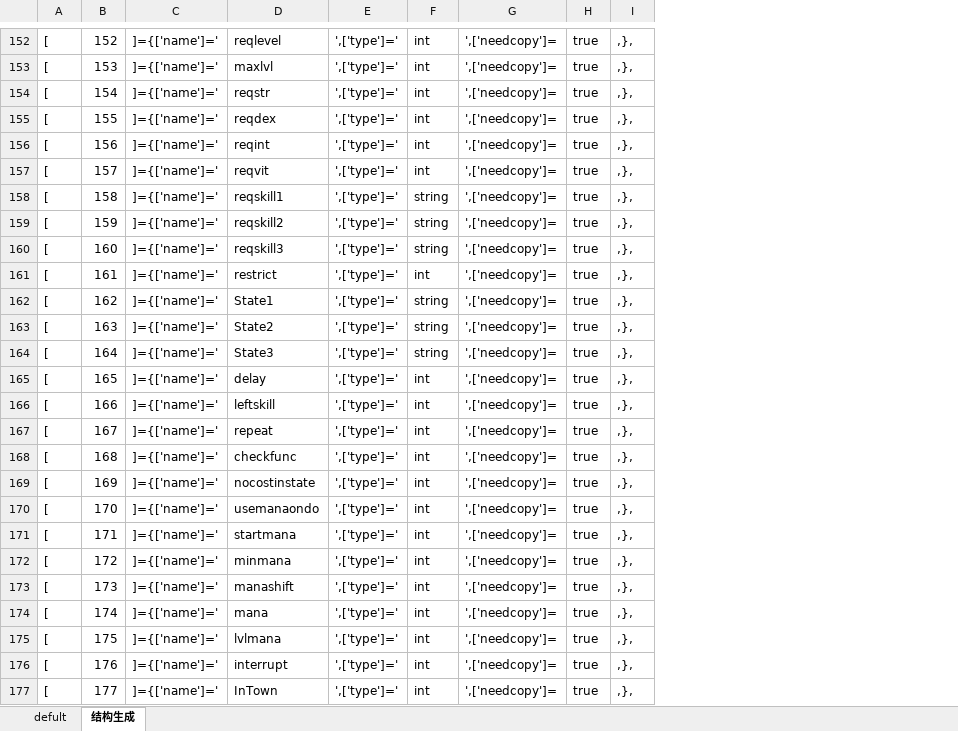
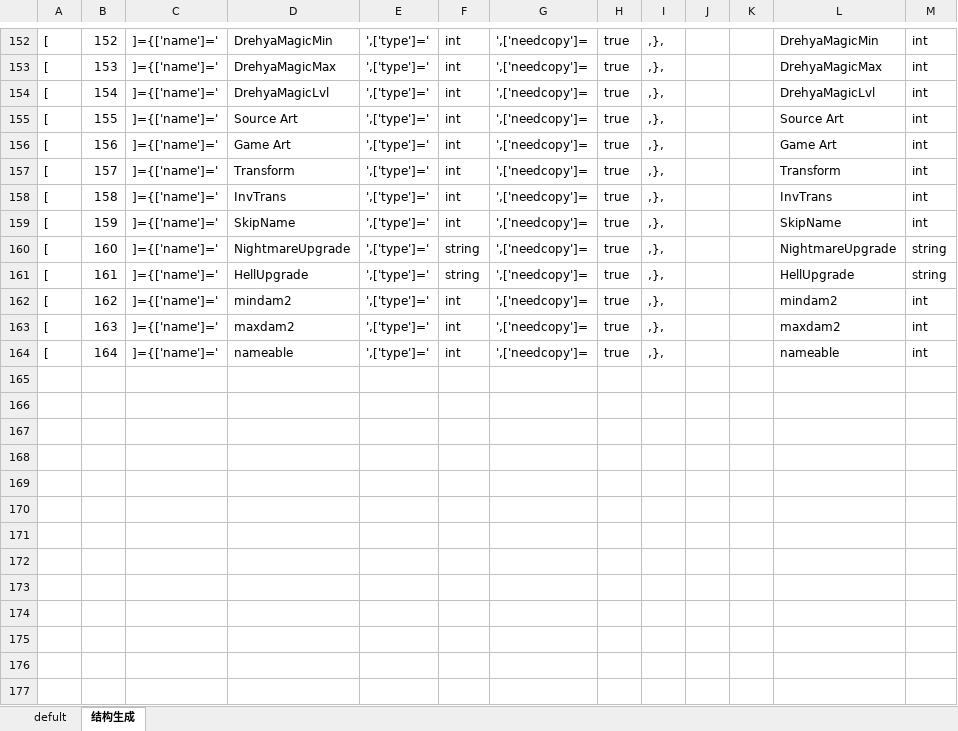
Before and after one commit to zpcpi/DiabloII_data, an Excel workbook: excel/data_excel/defult.xlsx, sheet 结构生成, drawn as a sheet; only a part is shown, gaps mark what is left out; values as stored, in another font and other column widths than the file's, no borders; conditional formats not drawn; removed rows and columns are numbered as before the commit, all else as after; the diff covers the shown part only; the diff names each change by its address in the sheet, - before the commit and + after, or states it on an @@ line.

```diff
--- a/excel/data_excel/defult.xlsx (sheet 结构生成)
+++ b/excel/data_excel/defult.xlsx (sheet 结构生成)
-column D, rows 152-164: reqlevel | maxlvl | reqstr | reqdex | reqint | reqvit | reqskill1 | reqskill2 | reqskill3 | restrict | State1 | State2 | State3
+column D, rows 152-164: DrehyaMagicMin | DrehyaMagicMax | DrehyaMagicLvl | Source Art | Game Art | Transform | InvTrans | SkipName | NightmareUpgrade | HellUpgrade | mindam2 | maxdam2 | nameable
+column J, empty
+column K, empty
+column L, rows 152-164: DrehyaMagicMin | DrehyaMagicMax | DrehyaMagicLvl | Source Art | Game Art | Transform | InvTrans | SkipName | NightmareUpgrade | HellUpgrade | mindam2 | maxdam2 | nameable
+column M, rows 152-164: int | int | int | int | int | int | int | int | string | string | int | int | int
-F158:F159: string
+F158:F159: int
-F161: int
+F161: string
-F162:F164: string
+F162:F164: int
-row 165: [ | 165 | ]={['name']=' | delay | ',['type']=' | int | ',['needcopy']= | true | ,},
-row 166: [ | 166 | ]={['name']=' | leftskill | ',['type']=' | int | ',['needcopy']= | true | ,},
-row 167: [ | 167 | ]={['name']=' | repeat | ',['type']=' | int | ',['needcopy']= | true | ,},
-row 168: [ | 168 | ]={['name']=' | checkfunc | ',['type']=' | int | ',['needcopy']= | true | ,},
-row 169: [ | 169 | ]={['name']=' | nocostinstate | ',['type']=' | int | ',['needcopy']= | true | ,},
-row 170: [ | 170 | ]={['name']=' | usemanaondo | ',['type']=' | int | ',['needcopy']= | true | ,},
-row 171: [ | 171 | ]={['name']=' | startmana | ',['type']=' | int | ',['needcopy']= | true | ,},
-row 172: [ | 172 | ]={['name']=' | minmana | ',['type']=' | int | ',['needcopy']= | true | ,},
-row 173: [ | 173 | ]={['name']=' | manashift | ',['type']=' | int | ',['needcopy']= | true | ,},
-row 174: [ | 174 | ]={['name']=' | mana | ',['type']=' | int | ',['needcopy']= | true | ,},
-row 175: [ | 175 | ]={['name']=' | lvlmana | ',['type']=' | int | ',['needcopy']= | true | ,},
-row 176: [ | 176 | ]={['name']=' | interrupt | ',['type']=' | int | ',['needcopy']= | true | ,},
-row 177: [ | 177 | ]={['name']=' | InTown | ',['type']=' | int | ',['needcopy']= | true | ,},
```
Also changed, not shown: 78 removed rows and 85 edited cells elsewhere in this sheet, excel/data_excel/Armor.xlsx, 4 other files.
